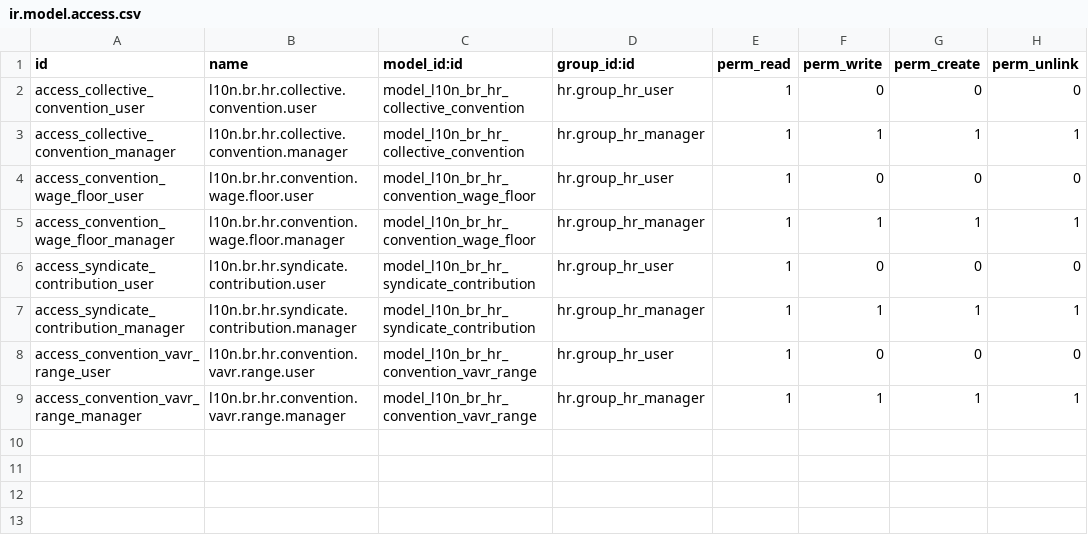
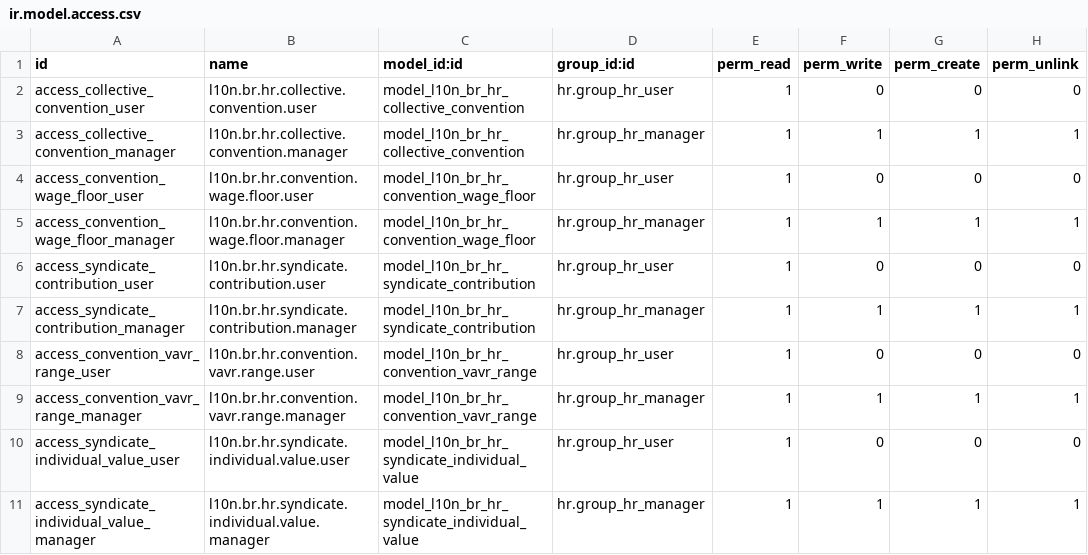
Before and after one commit to BasisTI/kmee-odoo-addons, a CSV file: l10n_br_hr_syndicate/security/ir.model.access.csv, drawn as a sheet.

Commit message:
[FIX] l10n_br_hr_syndicate: oposição e sindicalista individuais, tipos de contratação isentos e valor individual nas contribuições 617 e 602 (TG-142) (#40)
* [FIX] l10n_br_hr_syndicate: oposição e sindicalista individuais, tipos de contratação isentos e valor individual nas contribuições 617 e 602 (TG-142)

* [FIX] l10n_br_hr_syndicate: tira arquivos gerados pelo oca_install_addons (TG-142)

* [FIX] l10n_br_hr_syndicate: valor individual do 602 lido pelas regras por método público (TG-142)

* [FIX] l10n_br_hr_syndicate: vigência do 602 pelo dia 1, metade HALF_UP, prazo determinado por booleano do tipo e integridade só onde a 617/602 muda (TG-142)

```diff
--- a/l10n_br_hr_syndicate/security/ir.model.access.csv
+++ b/l10n_br_hr_syndicate/security/ir.model.access.csv
@@ -9 +9,3 @@ access_convention_vavr_range_user,l10n.br.hr.convention.vavr.range.user,model_l1
 access_convention_vavr_range_manager,l10n.br.hr.convention.vavr.range.manager,model_l10n_br_hr_convention_vavr_range,hr.group_hr_manager,1,1,1,1
+access_syndicate_individual_value_user,l10n.br.hr.syndicate.individual.value.user,model_l10n_br_hr_syndicate_individual_value,hr.group_hr_user,1,0,0,0
+access_syndicate_individual_value_manager,l10n.br.hr.syndicate.individual.value.manager,model_l10n_br_hr_syndicate_individual_value,hr.group_hr_manager,1,1,1,1
```
Also changed, not shown: 15 other files.
